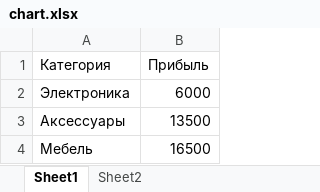
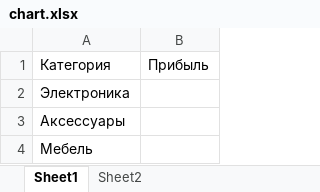
Before and after one commit to Amongassik/labasite, an Excel workbook: chart.xlsx, sheet Sheet1, drawn as a sheet; values as stored, in another font and other column widths than the file's, no borders; charts and pictures not drawn; the diff names each change by its address in the sheet, - before the commit and + after, or states it on an @@ line.

```diff
--- a/chart.xlsx (sheet Sheet1)
+++ b/chart.xlsx (sheet Sheet1)
-B2: 6000
+B2: (empty)
-B3: 13500
+B3: (empty)
-B4: 16500
+B4: (empty)
```
Also changed, not shown: sheet Sheet2, charts or pictures.
